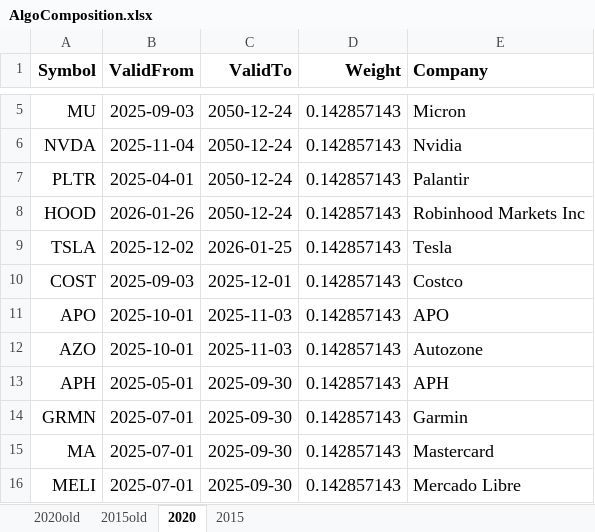
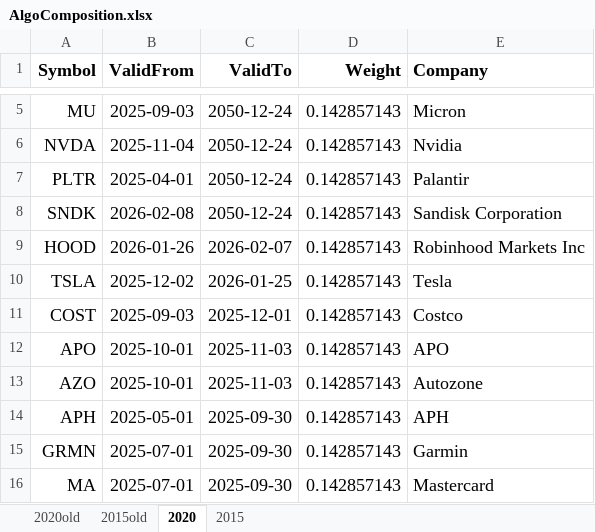
Before and after one commit to JonasHasl/finpage, an Excel workbook: src/AlgoComposition.xlsx, sheet 2020, drawn as a sheet; only a part is shown, gaps mark what is left out; the shorter side is filled out with more unchanged rows; values as stored, in another font and other column widths than the file's, no borders; charts and pictures not drawn; addresses are those after the commit; the diff names each change by its address in the sheet, - before the commit and + after, or states it on an @@ line.

```diff
--- a/src/AlgoComposition.xlsx (sheet 2020)
+++ b/src/AlgoComposition.xlsx (sheet 2020)
+row 8: SNDK | 2026-02-08 | 2050-12-24 | 0.142857143 | Sandisk Corporation
-C9 (ValidTo): 2050-12-24
+C9 (ValidTo): 2026-02-07
```
Also changed, not shown: sheet 2015, 1 other file.
